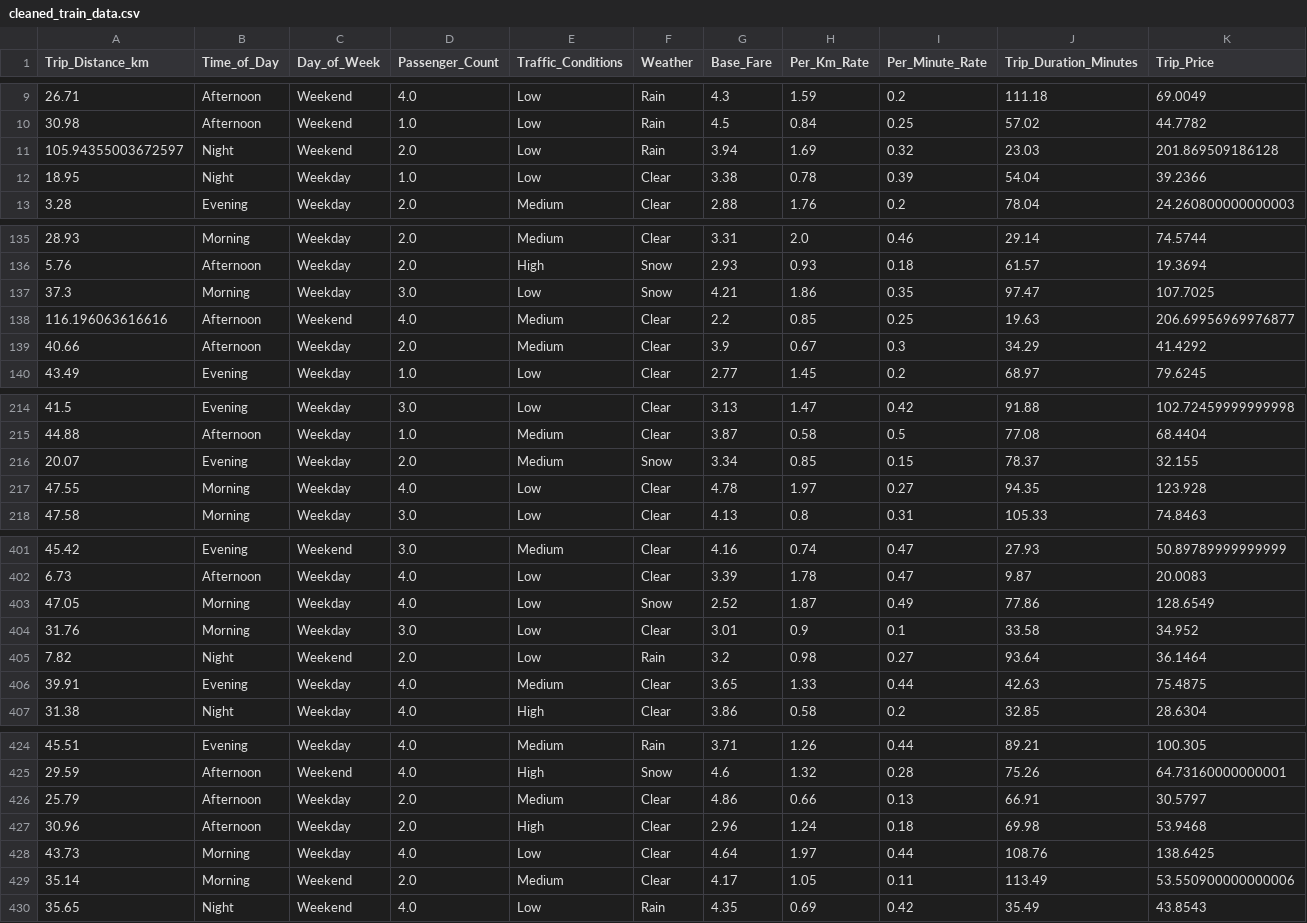
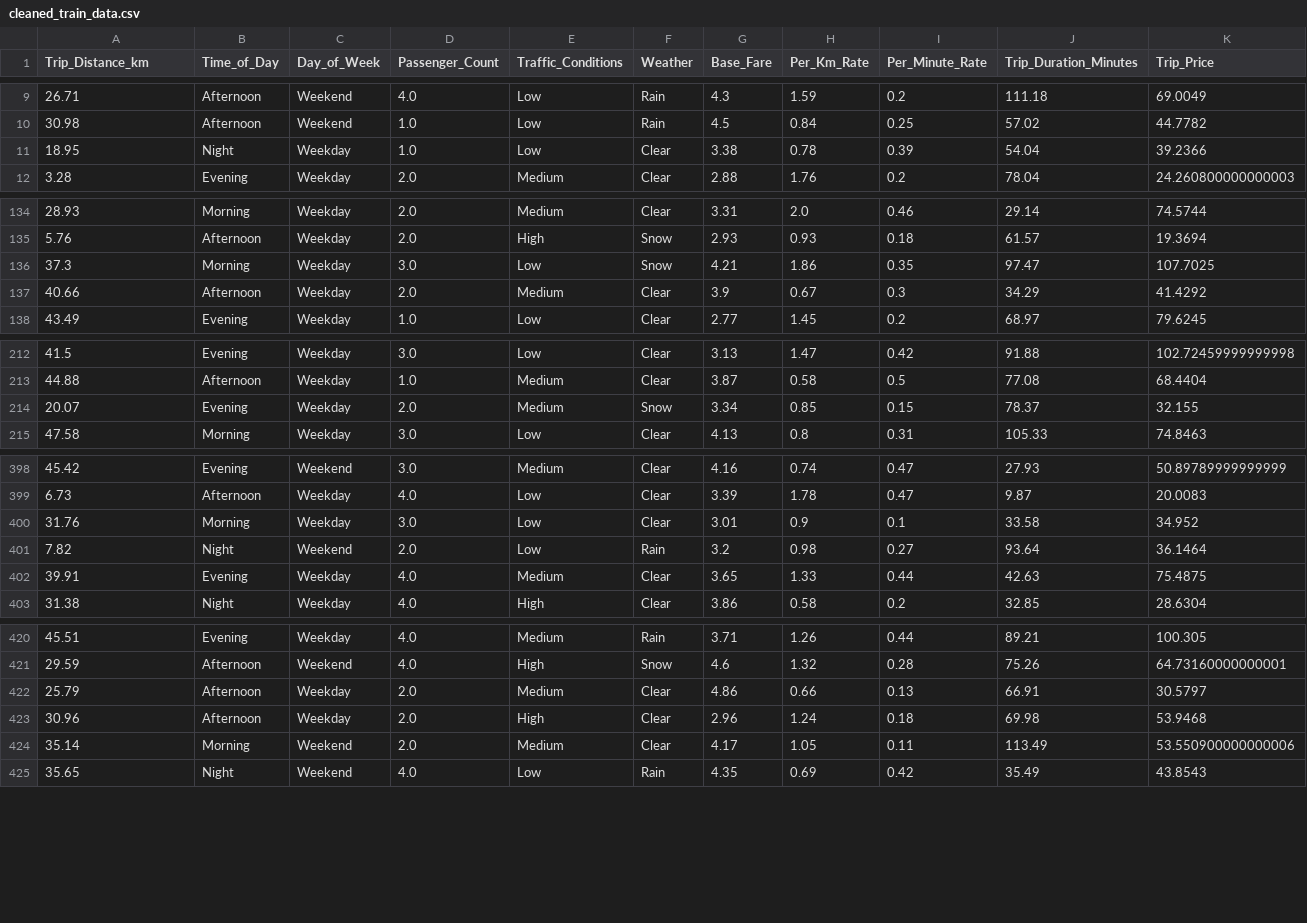
Before and after one commit to SalihMor1na/taxi-prediction-fullstack-salih, a CSV file: src/taxipred/data/cleaned_train_data.csv, drawn as a sheet; only a part is shown, gaps mark what is left out; the diff names each change by its address in the sheet, - before the commit and + after, or states it on an @@ line.

```diff
--- a/src/taxipred/data/cleaned_train_data.csv
+++ b/src/taxipred/data/cleaned_train_data.csv
-row 11: 105.94355003672597 | Night | Weekend | 2.0 | Low | Rain | 3.94 | 1.69 | 0.32 | 23.03 | 201.869509186128
-row 138: 116.196063616616 | Afternoon | Weekend | 4.0 | Medium | Clear | 2.2 | 0.85 | 0.25 | 19.63 | 206.69956969976877
-row 217: 47.55 | Morning | Weekday | 4.0 | Low | Clear | 4.78 | 1.97 | 0.27 | 94.35 | 123.928
-row 403: 47.05 | Morning | Weekday | 4.0 | Low | Snow | 2.52 | 1.87 | 0.49 | 77.86 | 128.6549
-row 428: 43.73 | Morning | Weekday | 4.0 | Low | Clear | 4.64 | 1.97 | 0.44 | 108.76 | 138.6425
```
Also changed, not shown: 1 other file.
